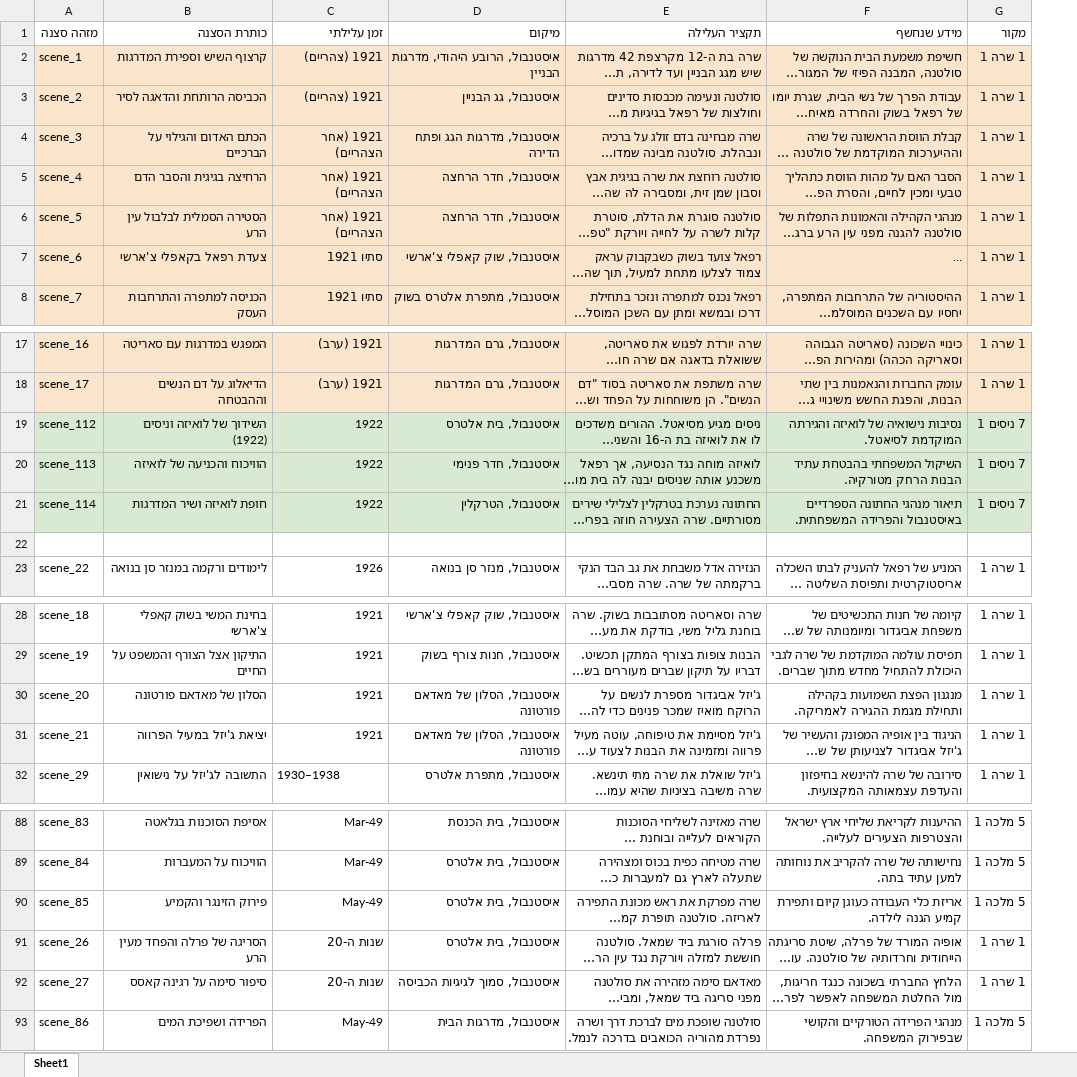
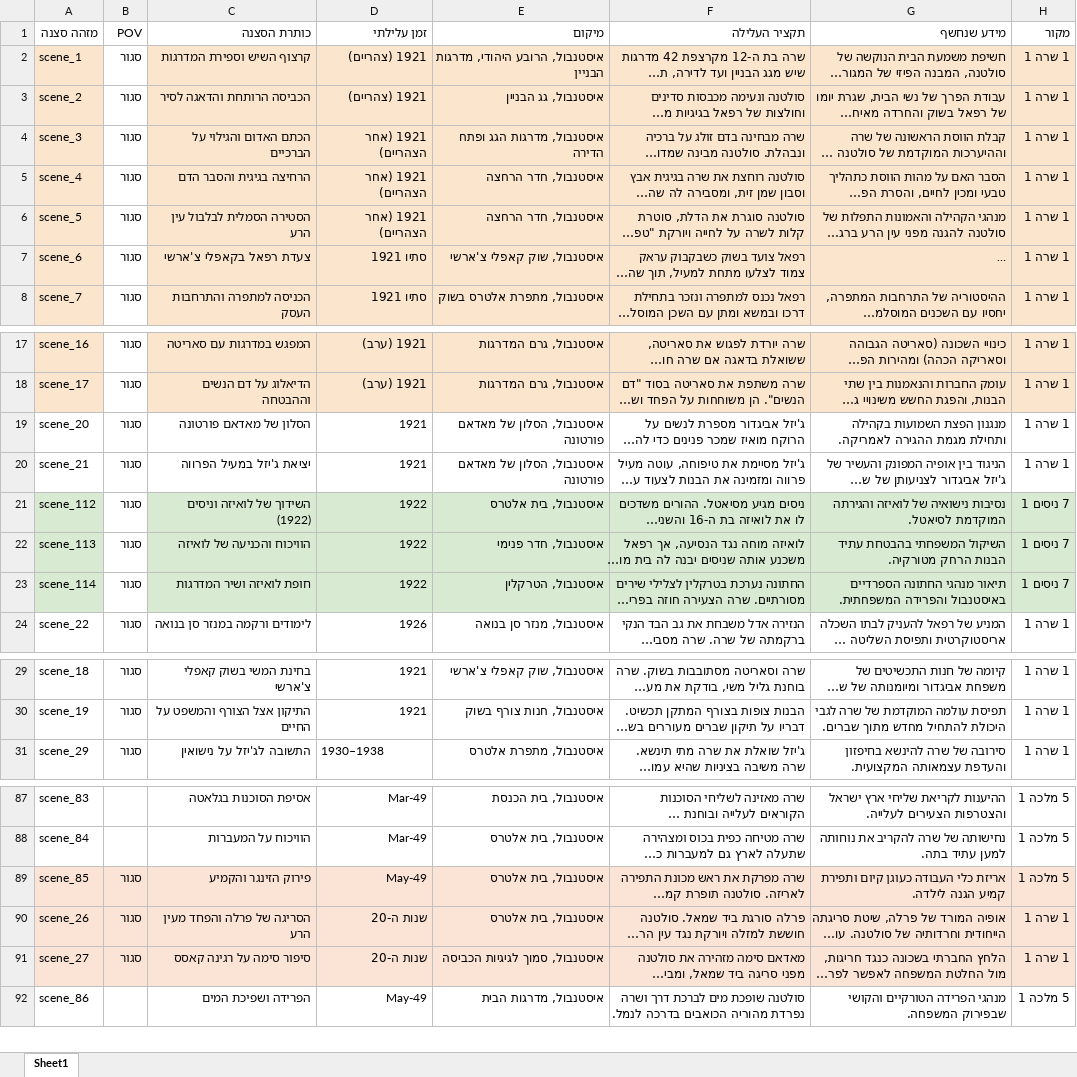
Before and after one commit to beresim-sys/editor, an Excel workbook: סצנות לספר.xlsx, sheet Sheet1, drawn as a sheet; only a part is shown, gaps mark what is left out; long unchanged cells end in …; values as stored, in another font and other column widths than the file's, no borders; removed rows and columns are numbered as before the commit, all else as after; the diff names each change by its address in the sheet, - before the commit and + after, or states it on an @@ line.

Commit message:
Populate POV field directly from the POV column of סצנות לספר.xlsx, update dynamic column mapping and bump to v9

```diff
--- a/סצנות לספר.xlsx (sheet Sheet1)
+++ b/סצנות לספר.xlsx (sheet Sheet1)
+column B (POV), rows 2-8: all סגור; rows 17-18: סגור | סגור; rows 21-24: all סגור; rows 29-31: all סגור; rows 89-91: all סגור
@@ row 30 moved to row 19: scene_20 @@
@@ row 31 moved to row 20: scene_21 @@
-row 22: (empty)
-A89:A91 fill: none
+A89:A91 fill: #FBE3D6
-C89:H91 fill: none
+C89:H91 fill: #FBE3D6
```
Also changed, not shown: 7 other files.
